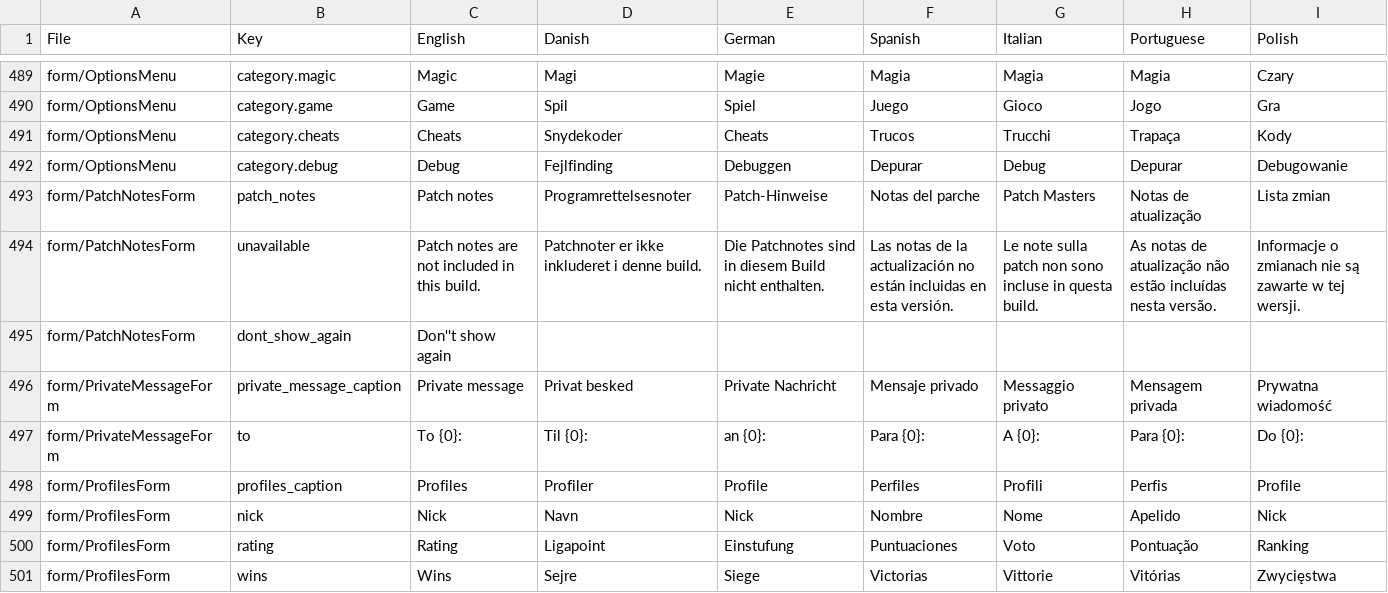
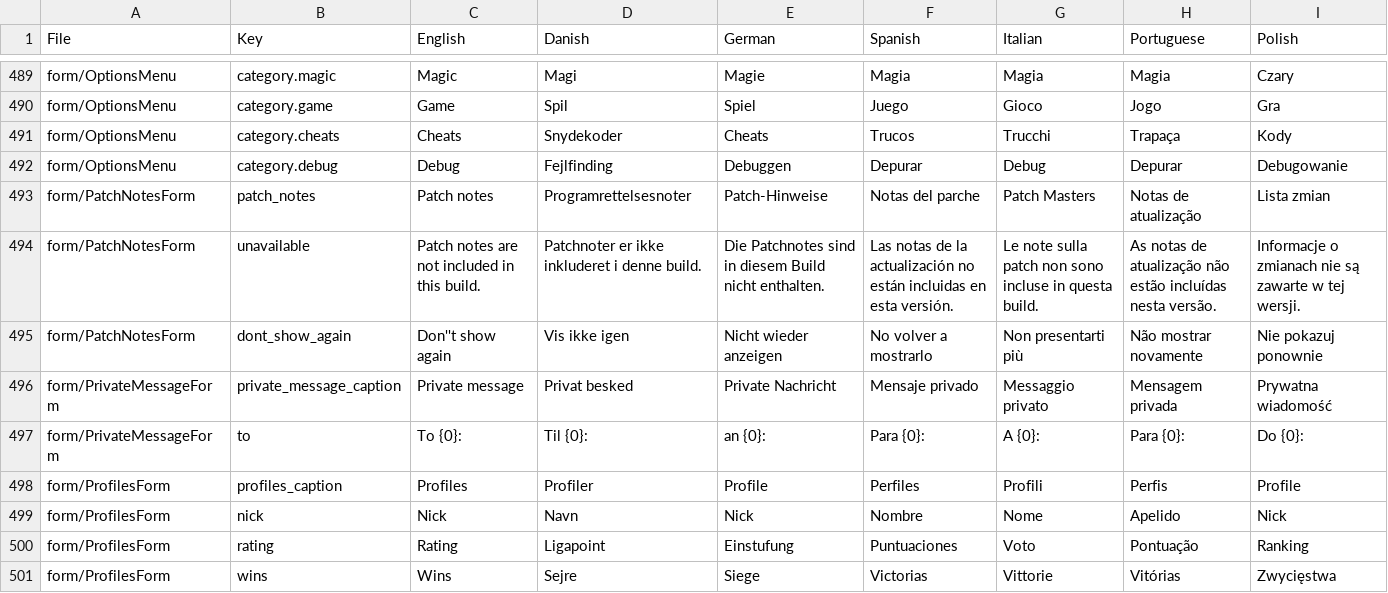
Before and after one commit to Pyprohly/tribaltrouble, a CSV file: tt/translations-baseline.csv, drawn as a sheet; only a part is shown, gaps mark what is left out.

```diff
--- a/tt/translations-baseline.csv
+++ b/tt/translations-baseline.csv
@@ -556,3 +556,3 @@ form/PatchNotesForm,patch_notes,Patch notes,Programrettelsesnoter,Patch-Hinweise
 form/PatchNotesForm,unavailable,Patch notes are not included in this build.,Patchnoter er ikke inkluderet i denne build.,Die Patchnotes sind in diesem Build nicht enthalten.,Las notas de la actualización no están incluidas en esta versión.,Le note sulla patch non sono incluse in questa build.,As notas de atualização não estão incluídas nesta versão.,Informacje o zmianach nie są zawarte w tej wersji.
-form/PatchNotesForm,dont_show_again,Don''t show again,,,,,,
+form/PatchNotesForm,dont_show_again,Don''t show again,Vis ikke igen,Nicht wieder anzeigen,No volver a mostrarlo,Non presentarti più,Não mostrar novamente,Nie pokazuj ponownie
 form/PrivateMessageForm,private_message_caption,Private message,Privat besked,Private Nachricht,Mensaje privado,Messaggio privato,Mensagem privada,Prywatna wiadomość
```
Also changed, not shown: 6 other files.
